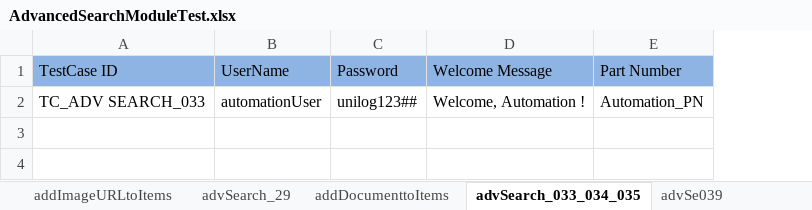
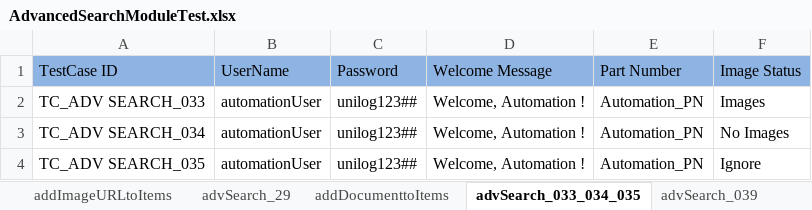
Before and after one commit to Rameshwar-Juptimath/NestedClassesAllureBug, an Excel workbook: resources/ExcelsheetData/AdvancedSearchModuleTest.xlsx, sheet advSearch_033_034_035, drawn as a sheet; values as stored, in another font and other column widths than the file's, no borders; the diff names each change by its address in the sheet, - before the commit and + after, or states it on an @@ line.

```diff
--- a/resources/ExcelsheetData/AdvancedSearchModuleTest.xlsx (sheet advSearch_033_034_035)
+++ b/resources/ExcelsheetData/AdvancedSearchModuleTest.xlsx (sheet advSearch_033_034_035)
-sheet tab: advSe039
+sheet tab: advSearch_039
+column F (Image Status), row 2: Images
+row 3: TC_ADV SEARCH_034 | automationUser | unilog123## | Welcome, Automation ! | Automation_PN | No Images
+row 4: TC_ADV SEARCH_035 | automationUser | unilog123## | Welcome, Automation ! | Automation_PN | Ignore
```
Also changed, not shown: sheet advSearch_039_040_041, sheet advSearch_045_46, other sheet tabs, 3 other files.
